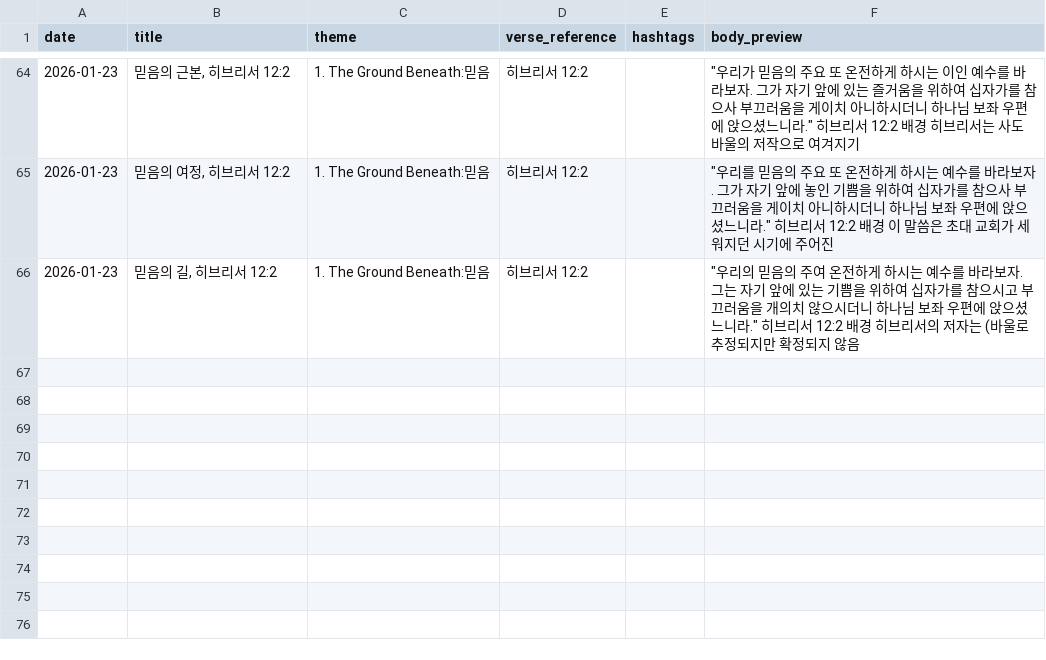
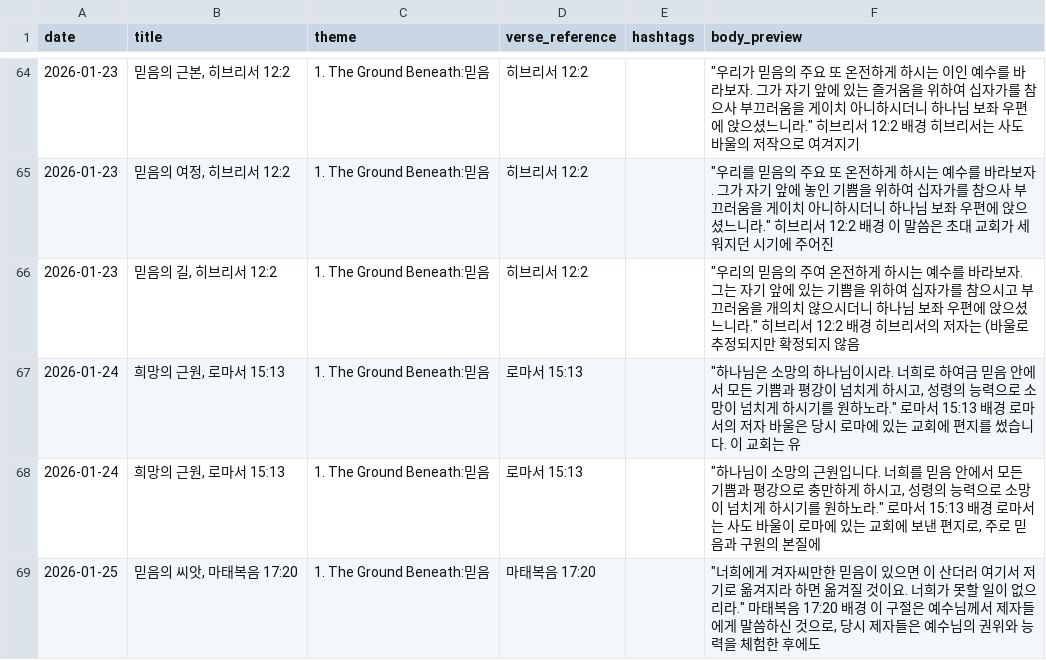
Before and after one commit to gohgeo-lang/work-agents, a CSV file: letter-for-living/logs/blog-log.csv, drawn as a sheet; only a part is shown, gaps mark what is left out; the diff names each change by its address in the sheet, - before the commit and + after, or states it on an @@ line.

```diff
--- a/letter-for-living/logs/blog-log.csv
+++ b/letter-for-living/logs/blog-log.csv
+row 67: 2026-01-24 | 희망의 근원, 로마서 15:13 | 1. The Ground Beneath:믿음 | 로마서 15:13 |  | "하나님은 소망의 하나님이시라. 너희로 하여금 믿음 안에서 모든 기쁨과 평강이 넘치게 하시고, 성령의 능력으로 소망이 넘치게 하시기를 원하노라." 로마서 15:13 배경 로마서의 저자 바울은 당시 로마에 있는 교회에 편지를 썼습니다. 이 교회는 유
+row 68: 2026-01-24 | 희망의 근원, 로마서 15:13 | 1. The Ground Beneath:믿음 | 로마서 15:13 |  | "하나님이 소망의 근원입니다. 너희를 믿음 안에서 모든 기쁨과 평강으로 충만하게 하시고, 성령의 능력으로 소망이 넘치게 하시기를 원하노라." 로마서 15:13 배경 로마서는 사도 바울이 로마에 있는 교회에 보낸 편지로, 주로 믿음과 구원의 본질에
+row 69: 2026-01-25 | 믿음의 씨앗, 마태복음 17:20 | 1. The Ground Beneath:믿음 | 마태복음 17:20 |  | "너희에게 겨자씨만한 믿음이 있으면 이 산더러 여기서 저기로 옮겨지라 하면 옮겨질 것이요. 너희가 못할 일이 없으리라." 마태복음 17:20 배경 이 구절은 예수님께서 제자들에게 말씀하신 것으로, 당시 제자들은 예수님의 권위와 능력을 체험한 후에도
```
Also changed, not shown: letter-for-living/logs/posters-log.csv, letter-for-living/logs/used-themes.csv, 5 other files.
